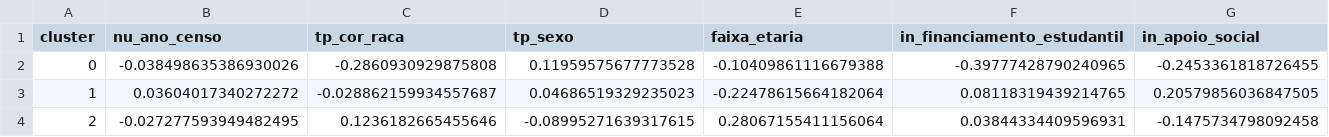
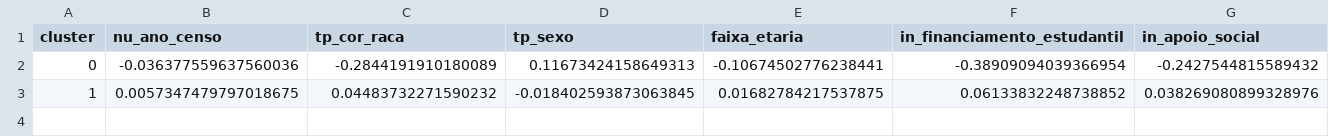
Before and after one commit to tung-a/RP2-G13, a CSV file: reports/cluster_relative_importance_publica.csv, drawn as a sheet; only a part is shown; rows hold the shown columns only; the diff covers the shown part only; the diff names each change by its address in the sheet, - before the commit and + after, or states it on an @@ line.

```diff
--- a/reports/cluster_relative_importance_publica.csv
+++ b/reports/cluster_relative_importance_publica.csv
-B2 (nu_ano_censo): -0.038498635386930026
+B2 (nu_ano_censo): -0.036377559637560036
-C2 (tp_cor_raca): -0.2860930929875808
+C2 (tp_cor_raca): -0.2844191910180089
-D2 (tp_sexo): 0.11959575677773528
+D2 (tp_sexo): 0.11673424158649313
-E2 (faixa_etaria): -0.10409861116679388
+E2 (faixa_etaria): -0.10674502776238441
-F2 (in_financiamento_estudantil): -0.39777428790240965
+F2 (in_financiamento_estudantil): -0.38909094039366954
-G2 (in_apoio_social): -0.2453361818726455
+G2 (in_apoio_social): -0.2427544815589432
-B3 (nu_ano_censo): 0.03604017340272272
+B3 (nu_ano_censo): 0.0057347479797018675
-C3 (tp_cor_raca): -0.028862159934557687
+C3 (tp_cor_raca): 0.04483732271590232
-D3 (tp_sexo): 0.04686519329235023
+D3 (tp_sexo): -0.018402593873063845
-E3 (faixa_etaria): -0.22478615664182064
+E3 (faixa_etaria): 0.01682784217537875
-F3 (in_financiamento_estudantil): 0.08118319439214765
+F3 (in_financiamento_estudantil): 0.06133832248738852
-G3 (in_apoio_social): 0.20579856036847505
+G3 (in_apoio_social): 0.038269080899328976
-row 4: 2 | -0.027277593949482495 | 0.1236182665455646 | -0.08995271639317615 | 0.28067155411156064 | 0.03844334409596931 | -0.1475734798092458
```
Also changed, not shown: 18 edited cells elsewhere in this file, reports/cluster_drivers_importance_publica.csv, reports/cluster_profile_categorical_privada.csv, 44 other files.
